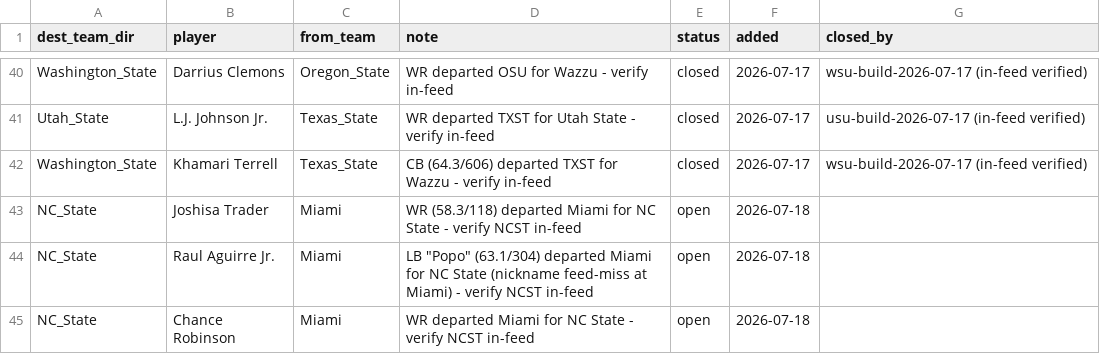
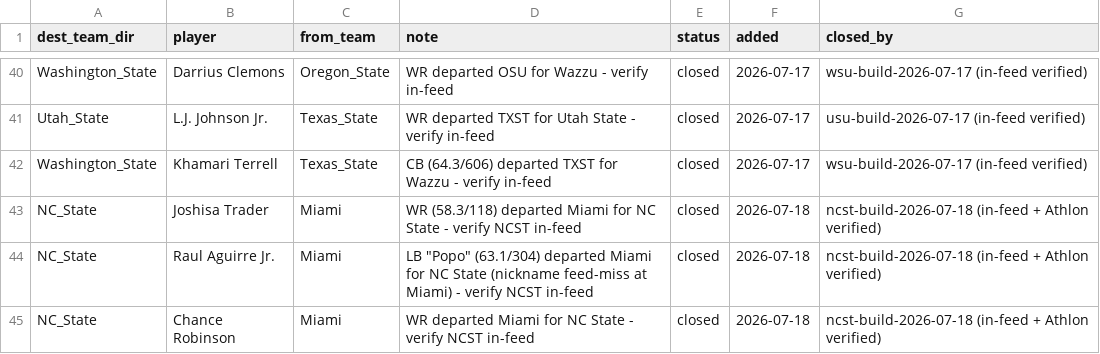
Before and after one commit to BrodyVogel/ncaaf-2026, a CSV file: outputs/FORWARD_FLAGS.csv, drawn as a sheet; only a part is shown, gaps mark what is left out.

```diff
--- a/outputs/FORWARD_FLAGS.csv
+++ b/outputs/FORWARD_FLAGS.csv
@@ -42,4 +42,4 @@ Utah_State,L.J. Johnson Jr.,Texas_State,WR departed TXST for Utah State - verify
 Washington_State,Khamari Terrell,Texas_State,CB (64.3/606) departed TXST for Wazzu - verify in-feed,closed,2026-07-17,wsu-build-2026-07-17 (in-feed verified)
-NC_State,Joshisa Trader,Miami,WR (58.3/118) departed Miami for NC State - verify NCST in-feed,open,2026-07-18,
-NC_State,Raul Aguirre Jr.,Miami,LB "Popo" (63.1/304) departed Miami for NC State (nickname feed-miss at Miami) - verify NCST in-feed,open,2026-07-18,
-NC_State,Chance Robinson,Miami,WR departed Miami for NC State - verify NCST in-feed,open,2026-07-18,
+NC_State,Joshisa Trader,Miami,WR (58.3/118) departed Miami for NC State - verify NCST in-feed,closed,2026-07-18,ncst-build-2026-07-18 (in-feed + Athlon verified)
+NC_State,Raul Aguirre Jr.,Miami,"LB ""Popo"" (63.1/304) departed Miami for NC State (nickname feed-miss at Miami) - verify NCST in-feed",closed,2026-07-18,ncst-build-2026-07-18 (in-feed + Athlon verified)
+NC_State,Chance Robinson,Miami,WR departed Miami for NC State - verify NCST in-feed,closed,2026-07-18,ncst-build-2026-07-18 (in-feed + Athlon verified)
```
Also changed, not shown: outputs/grade_board.csv, 3 other files.
